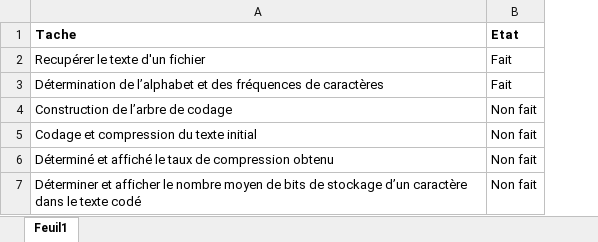
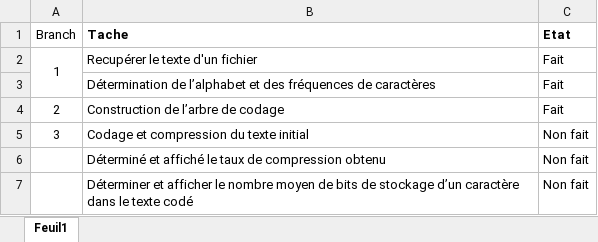
Before and after one commit to ForrayGabriel/PROJ631_Codage_Huffman, an Excel workbook: Avancement.xlsx, sheet Feuil1, drawn as a sheet; values as stored, in another font and other column widths than the file's, no borders; conditional formats not drawn; addresses are those after the commit; the diff names each change by its address in the sheet, - before the commit and + after, or states it on an @@ line.

```diff
--- a/Avancement.xlsx (sheet Feuil1)
+++ b/Avancement.xlsx (sheet Feuil1)
+column A (Branch), rows 2-5: 1 |  | 2 | 3
-C4 (Etat): Non fait
+C4 (Etat): Fait
```
Also changed, not shown: 7 other files.
